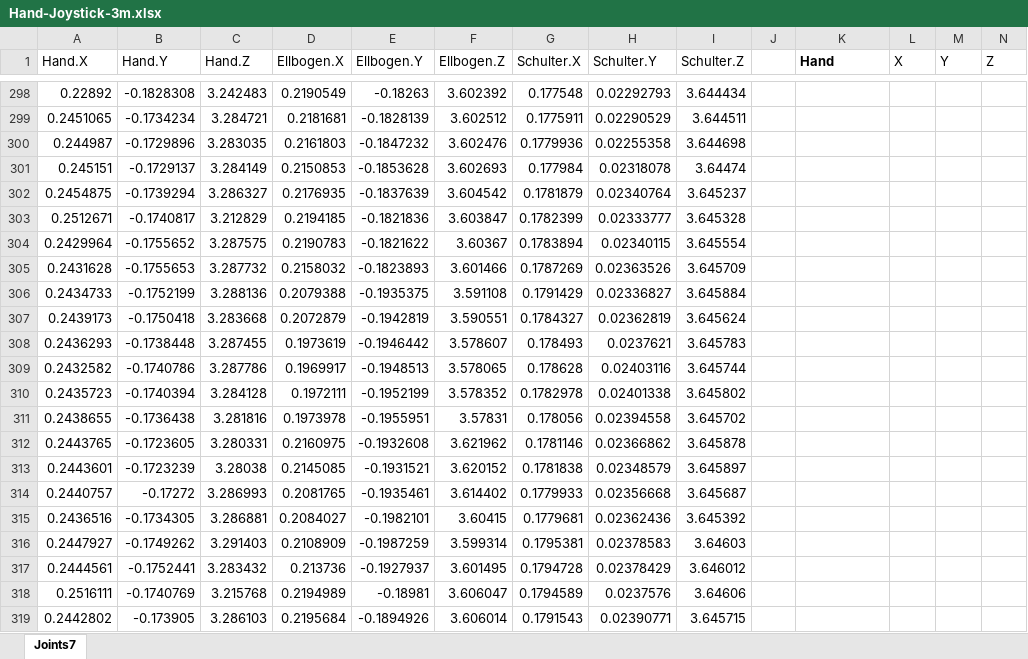
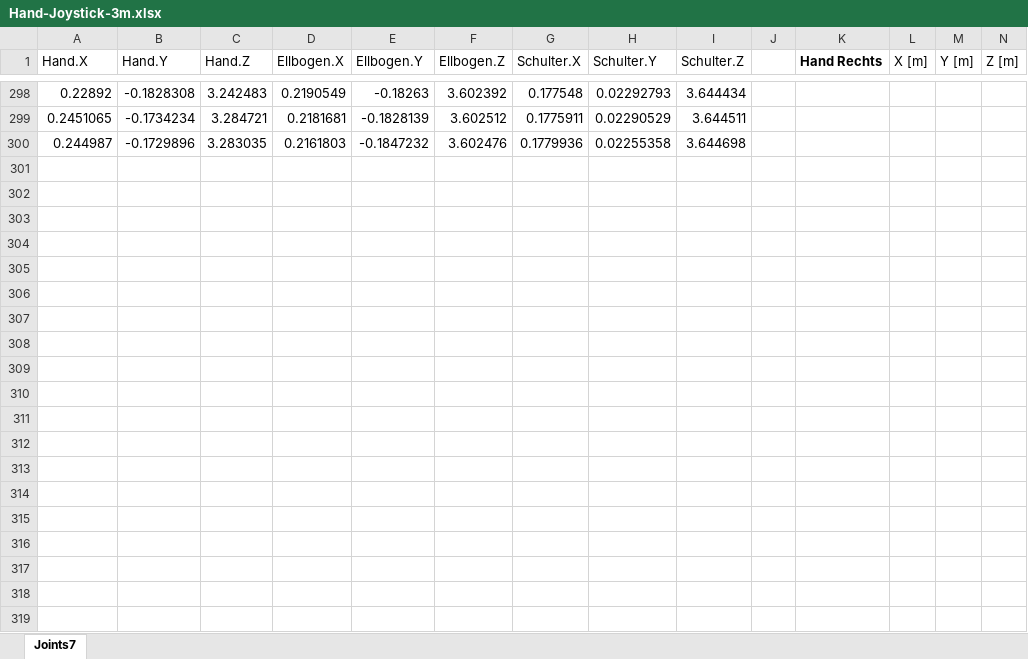
Before and after one commit to Zyklop/GestureDetector, an Excel workbook: TestDaten/Hand-Joystick-3m.xlsx, sheet Joints7, drawn as a sheet; only a part is shown, gaps mark what is left out; values as stored, in another font and other column widths than the file's, no borders; charts and pictures not drawn; the diff covers the shown part only; the diff names each change by its address in the sheet, - before the commit and + after, or states it on an @@ line.

Commit message:
Excel Auswertung Teil 1

```diff
--- a/TestDaten/Hand-Joystick-3m.xlsx (sheet Joints7)
+++ b/TestDaten/Hand-Joystick-3m.xlsx (sheet Joints7)
-K1: Hand
+K1: Hand Rechts
-L1: X
+L1: X [m]
-M1: Y
+M1: Y [m]
-N1: Z
+N1: Z [m]
-row 301: 0.245151 | -0.1729137 | 3.284149 | 0.2150853 | -0.1853628 | 3.602693 | 0.177984 | 0.02318078 | 3.64474
-row 302: 0.2454875 | -0.1739294 | 3.286327 | 0.2176935 | -0.1837639 | 3.604542 | 0.1781879 | 0.02340764 | 3.645237
-row 303: 0.2512671 | -0.1740817 | 3.212829 | 0.2194185 | -0.1821836 | 3.603847 | 0.1782399 | 0.02333777 | 3.645328
-row 304: 0.2429964 | -0.1755652 | 3.287575 | 0.2190783 | -0.1821622 | 3.60367 | 0.1783894 | 0.02340115 | 3.645554
-row 305: 0.2431628 | -0.1755653 | 3.287732 | 0.2158032 | -0.1823893 | 3.601466 | 0.1787269 | 0.02363526 | 3.645709
-row 306: 0.2434733 | -0.1752199 | 3.288136 | 0.2079388 | -0.1935375 | 3.591108 | 0.1791429 | 0.02336827 | 3.645884
-row 307: 0.2439173 | -0.1750418 | 3.283668 | 0.2072879 | -0.1942819 | 3.590551 | 0.1784327 | 0.02362819 | 3.645624
-row 308: 0.2436293 | -0.1738448 | 3.287455 | 0.1973619 | -0.1946442 | 3.578607 | 0.178493 | 0.0237621 | 3.645783
-row 309: 0.2432582 | -0.1740786 | 3.287786 | 0.1969917 | -0.1948513 | 3.578065 | 0.178628 | 0.02403116 | 3.645744
-row 310: 0.2435723 | -0.1740394 | 3.284128 | 0.1972111 | -0.1952199 | 3.578352 | 0.1782978 | 0.02401338 | 3.645802
-row 311: 0.2438655 | -0.1736438 | 3.281816 | 0.1973978 | -0.1955951 | 3.57831 | 0.178056 | 0.02394558 | 3.645702
-row 312: 0.2443765 | -0.1723605 | 3.280331 | 0.2160975 | -0.1932608 | 3.621962 | 0.1781146 | 0.02366862 | 3.645878
-row 313: 0.2443601 | -0.1723239 | 3.28038 | 0.2145085 | -0.1931521 | 3.620152 | 0.1781838 | 0.02348579 | 3.645897
-row 314: 0.2440757 | -0.17272 | 3.286993 | 0.2081765 | -0.1935461 | 3.614402 | 0.1779933 | 0.02356668 | 3.645687
-row 315: 0.2436516 | -0.1734305 | 3.286881 | 0.2084027 | -0.1982101 | 3.60415 | 0.1779681 | 0.02362436 | 3.645392
-row 316: 0.2447927 | -0.1749262 | 3.291403 | 0.2108909 | -0.1987259 | 3.599314 | 0.1795381 | 0.02378583 | 3.64603
-row 317: 0.2444561 | -0.1752441 | 3.283432 | 0.213736 | -0.1927937 | 3.601495 | 0.1794728 | 0.02378429 | 3.646012
-row 318: 0.2516111 | -0.1740769 | 3.215768 | 0.2194989 | -0.18981 | 3.606047 | 0.1794589 | 0.0237576 | 3.64606
-row 319: 0.2442802 | -0.173905 | 3.286103 | 0.2195684 | -0.1894926 | 3.606014 | 0.1791543 | 0.02390771 | 3.645715
```
Also changed, not shown: 16 removed rows, 41 edited cells and cell formats elsewhere in this sheet, charts or pictures, 6 other files.
